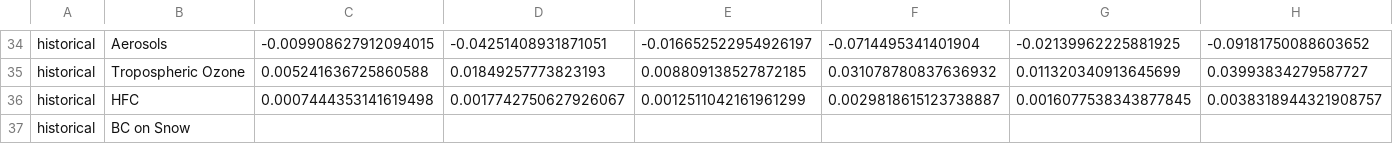
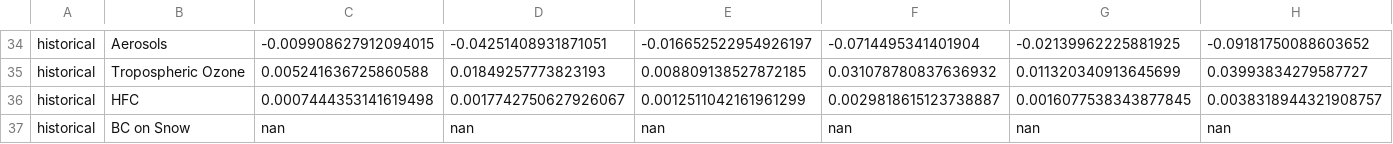
Before and after one commit to sarambl/AR6_CH6_RCMIPFIGS, a CSV file: ar6_ch6_rcmipfigs/results/tables/table_sens_dT_cs.csv, drawn as a sheet; only a part is shown, gaps mark what is left out; removed rows and columns are numbered as before the commit, all else as after; the diff names each change by its address in the sheet, - before the commit and + after, or states it on an @@ line.

```diff
--- a/ar6_ch6_rcmipfigs/results/tables/table_sens_dT_cs.csv
+++ b/ar6_ch6_rcmipfigs/results/tables/table_sens_dT_cs.csv
-row 37: historical | BC on Snow
+row 37: historical | BC on Snow | nan | nan | nan | nan | nan | nan
```
Also changed, not shown: 37 other files.
